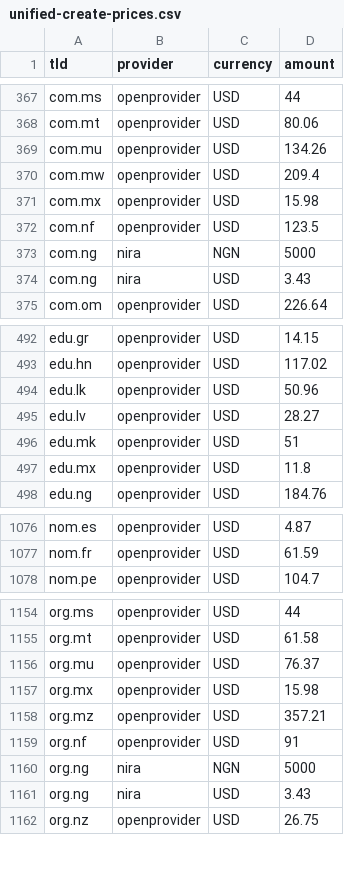
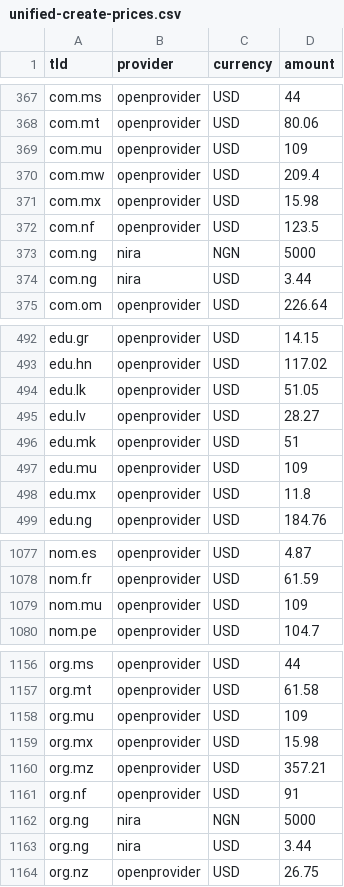
Before and after one commit to namewiz/registrar-pricelist, a CSV file: data/unified-create-prices.csv, drawn as a sheet; only a part is shown, gaps mark what is left out; the diff covers the shown part only.

```diff
--- a/data/unified-create-prices.csv
+++ b/data/unified-create-prices.csv
@@ -368,3 +368,3 @@ com.ms,openprovider,USD,44
 com.mt,openprovider,USD,80.06
-com.mu,openprovider,USD,134.26
+com.mu,openprovider,USD,109
 com.mw,openprovider,USD,209.4
@@ -373,3 +373,3 @@ com.nf,openprovider,USD,123.5
 com.ng,nira,NGN,5000
-com.ng,nira,USD,3.43
+com.ng,nira,USD,3.44
 com.om,openprovider,USD,226.64
@@ -493,5 +493,6 @@ edu.gr,openprovider,USD,14.15
 edu.hn,openprovider,USD,117.02
-edu.lk,openprovider,USD,50.96
+edu.lk,openprovider,USD,51.05
 edu.lv,openprovider,USD,28.27
 edu.mk,openprovider,USD,51
+edu.mu,openprovider,USD,109
 edu.mx,openprovider,USD,11.8
@@ -1077,2 +1078,3 @@ nom.es,openprovider,USD,4.87
 nom.fr,openprovider,USD,61.59
+nom.mu,openprovider,USD,109
 nom.pe,openprovider,USD,104.7
@@ -1155,3 +1157,3 @@ org.ms,openprovider,USD,44
 org.mt,openprovider,USD,61.58
-org.mu,openprovider,USD,76.37
+org.mu,openprovider,USD,109
 org.mx,openprovider,USD,15.98
@@ -1160,3 +1162,3 @@ org.nf,openprovider,USD,91
 org.ng,nira,NGN,5000
-org.ng,nira,USD,3.43
+org.ng,nira,USD,3.44
 org.nz,openprovider,USD,26.75
```
Also changed, not shown: 9 edited cells elsewhere in this file, data/unified-renew-prices.csv, 4 other files.
